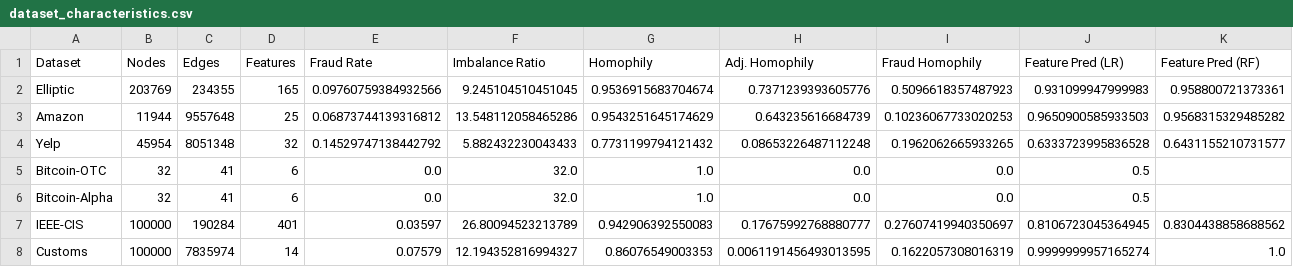
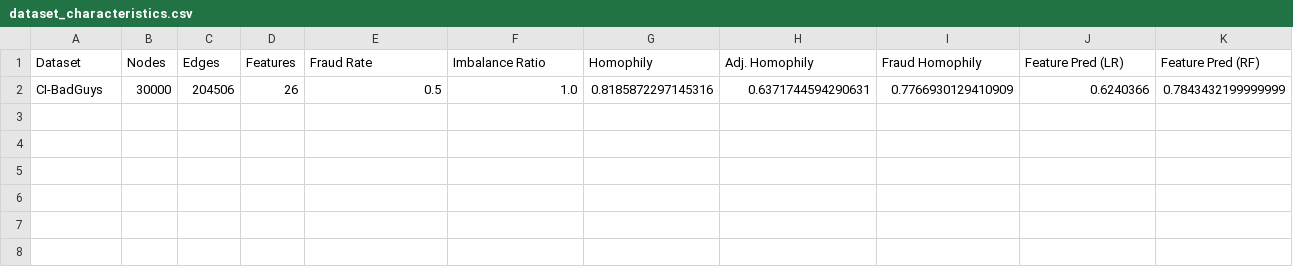
Before and after one commit to DivyanshBhatia/thgfd, a CSV file: dataset_characteristics.csv, drawn as a sheet; only a part is shown; removed rows and columns are numbered as before the commit, all else as after; rows hold the shown columns only; the diff names each change by its address in the sheet, - before the commit and + after, or states it on an @@ line.

Commit message:
Add GNN experiment results and dataset loaders
- Add EXPERIMENT_RESULTS.md with validation findings:
  - Recalibration formula (R² = 0.6095)
  - Decision Rule Accuracy: 75.0%
  - Effective_GU ↔ GNN_Improvement correlation: r=0.6434, p=0.0240

- Update analyze_datasets.py with new dataset loaders
- Update fdb_experiments.py with experiment configurations
- Update dataset_characteristics.csv with dataset metrics
- Add .gitignore for data files and outputs
- Update requirements.txt with dependencies

```diff
--- a/dataset_characteristics.csv
+++ b/dataset_characteristics.csv
-row 2: Elliptic | 203769 | 234355 | 165 | 0.09760759384932566 | 9.245104510451045 | 0.9536915683704674 | 0.7371239393605776 | 0.5096618357487923 | 0.931099947999983 | 0.958800721373361
-row 3: Amazon | 11944 | 9557648 | 25 | 0.06873744139316812 | 13.548112058465286 | 0.9543251645174629 | 0.643235616684739 | 0.10236067733020253 | 0.9650900585933503 | 0.9568315329485282
-row 4: Yelp | 45954 | 8051348 | 32 | 0.14529747138442792 | 5.882432230043433 | 0.7731199794121432 | 0.08653226487112248 | 0.1962062665933265 | 0.6333723995836528 | 0.6431155210731577
-row 5: Bitcoin-OTC | 32 | 41 | 6 | 0.0 | 32.0 | 1.0 | 0.0 | 0.0 | 0.5
-row 6: Bitcoin-Alpha | 32 | 41 | 6 | 0.0 | 32.0 | 1.0 | 0.0 | 0.0 | 0.5
-row 7: IEEE-CIS | 100000 | 190284 | 401 | 0.03597 | 26.80094523213789 | 0.942906392550083 | 0.17675992768880777 | 0.27607419940350697 | 0.8106723045364945 | 0.8304438858688562
-row 8: Customs | 100000 | 7835974 | 14 | 0.07579 | 12.194352816994327 | 0.86076549003353 | 0.0061191456493013595 | 0.1622057308016319 | 0.9999999957165274 | 1.0
+row 2: CI-BadGuys | 30000 | 204506 | 26 | 0.5 | 1.0 | 0.8185872297145316 | 0.6371744594290631 | 0.7766930129410909 | 0.6240366 | 0.7843432199999999
```
Also changed, not shown: 5 other files.
